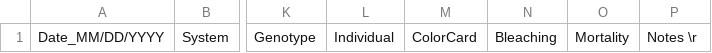
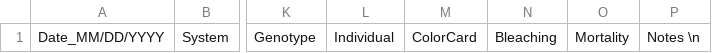
Before and after one commit to CROH-Lab/Coral-Tracking, a CSV file: CoralCare_TrackSheet.csv, drawn as a sheet; only a part is shown, gaps mark what is left out; the diff names each change by its address in the sheet, - before the commit and + after, or states it on an @@ line.

Commit message:
Update CoralCare_TrackSheet.csv

```diff
--- a/CoralCare_TrackSheet.csv
+++ b/CoralCare_TrackSheet.csv
-P1: Notes \r
+P1: Notes \n
```
